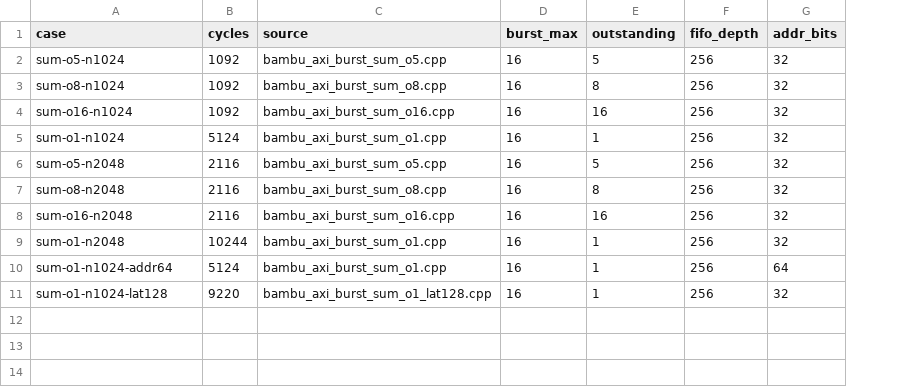
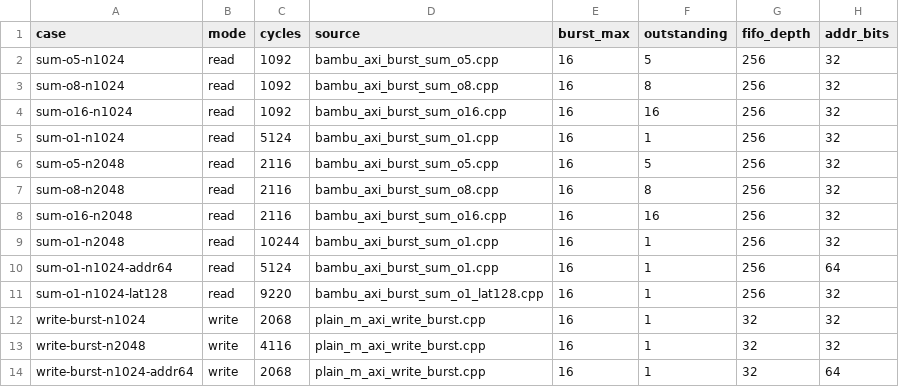
Before and after one commit to ferrandi/PandA-bambu, a TSV file: panda_regressions/hls/bambu_axi_burst/cycle_expectations.tsv, drawn as a sheet; the diff names each change by its address in the sheet, - before the commit and + after, or states it on an @@ line.

```diff
--- a/panda_regressions/hls/bambu_axi_burst/cycle_expectations.tsv
+++ b/panda_regressions/hls/bambu_axi_burst/cycle_expectations.tsv
+column B (mode), rows 2-11: all read
+row 12: write-burst-n1024 | write | 2068 | plain_m_axi_write_burst.cpp | 16 | 1 | 32 | 32
+row 13: write-burst-n2048 | write | 4116 | plain_m_axi_write_burst.cpp | 16 | 1 | 32 | 32
+row 14: write-burst-n1024-addr64 | write | 2068 | plain_m_axi_write_burst.cpp | 16 | 1 | 32 | 64
```
Also changed, not shown: 22 other files.
